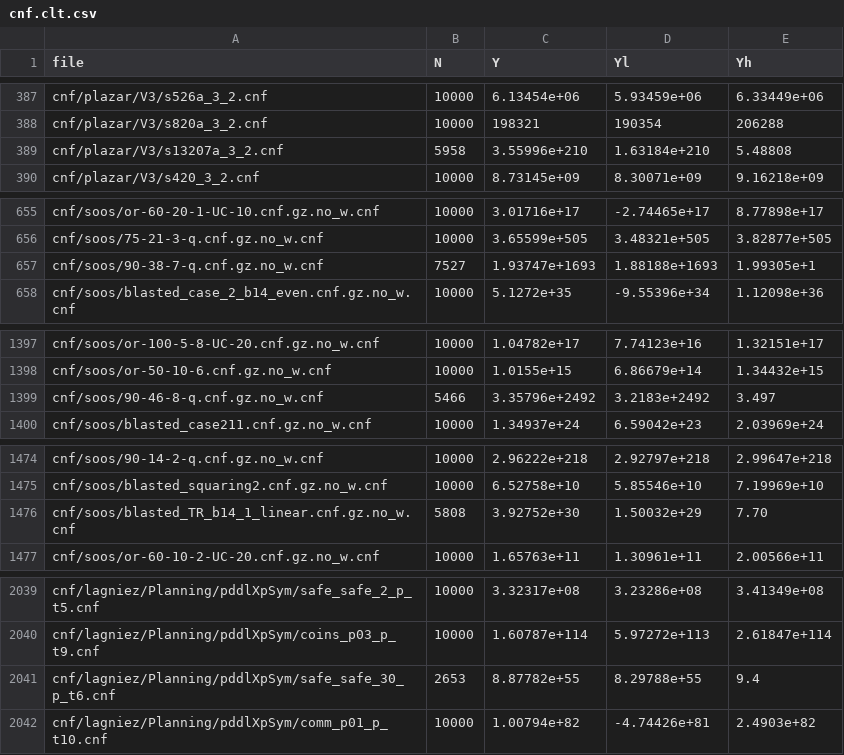
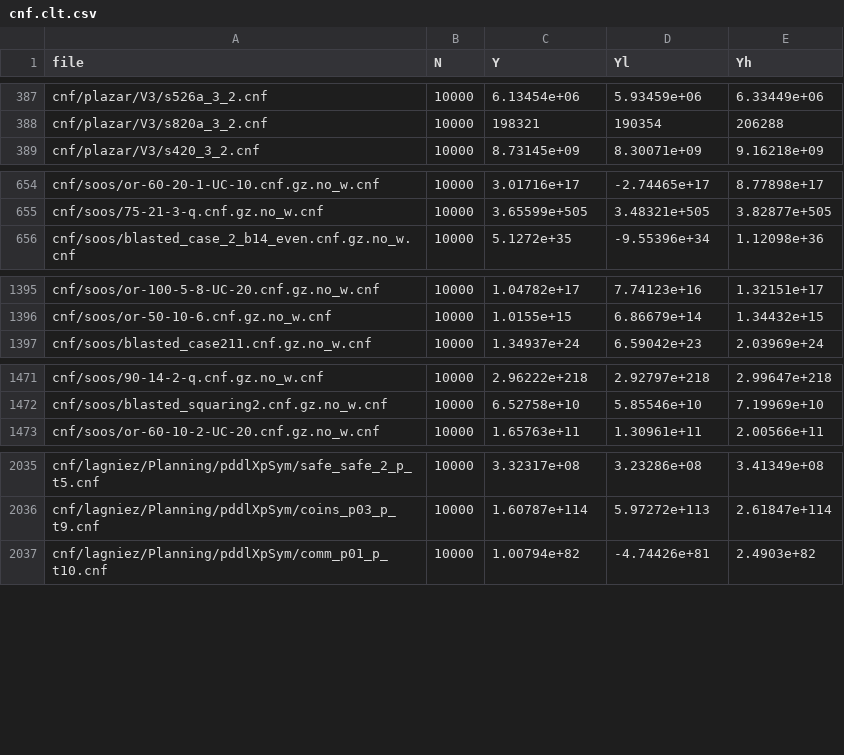
Before and after one commit to serval-uni-lu/divkc, a CSV file: results/cnf.clt.csv, drawn as a sheet; only a part is shown, gaps mark what is left out; the diff covers the shown part only.

Commit message:
cleanup

```diff
--- a/results/cnf.clt.csv
+++ b/results/cnf.clt.csv
@@ -388,3 +388,2 @@ cnf/plazar/V3/s526a_3_2.cnf, 10000, 6.13454e+06, 5.93459e+06, 6.33449e+06
 cnf/plazar/V3/s820a_3_2.cnf, 10000, 198321, 190354, 206288
-cnf/plazar/V3/s13207a_3_2.cnf, 5958, 3.55996e+210, 1.63184e+210, 5.48808
 cnf/plazar/V3/s420_3_2.cnf, 10000, 8.73145e+09, 8.30071e+09, 9.16218e+09
@@ -656,3 +655,2 @@ cnf/soos/or-60-20-1-UC-10.cnf.gz.no_w.cnf, 10000, 3.01716e+17, -2.74465e+17, 8.7
 cnf/soos/75-21-3-q.cnf.gz.no_w.cnf, 10000, 3.65599e+505, 3.48321e+505, 3.82877e+505
-cnf/soos/90-38-7-q.cnf.gz.no_w.cnf, 7527, 1.93747e+1693, 1.88188e+1693, 1.99305e+1
 cnf/soos/blasted_case_2_b14_even.cnf.gz.no_w.cnf, 10000, 5.1272e+35, -9.55396e+34, 1.12098e+36
@@ -1398,3 +1396,2 @@ cnf/soos/or-100-5-8-UC-20.cnf.gz.no_w.cnf, 10000, 1.04782e+17, 7.74123e+16, 1.32
 cnf/soos/or-50-10-6.cnf.gz.no_w.cnf, 10000, 1.0155e+15, 6.86679e+14, 1.34432e+15
-cnf/soos/90-46-8-q.cnf.gz.no_w.cnf, 5466, 3.35796e+2492, 3.2183e+2492, 3.497
 cnf/soos/blasted_case211.cnf.gz.no_w.cnf, 10000, 1.34937e+24, 6.59042e+23, 2.03969e+24
@@ -1475,3 +1472,2 @@ cnf/soos/90-14-2-q.cnf.gz.no_w.cnf, 10000, 2.96222e+218, 2.92797e+218, 2.99647e+
 cnf/soos/blasted_squaring2.cnf.gz.no_w.cnf, 10000, 6.52758e+10, 5.85546e+10, 7.19969e+10
-cnf/soos/blasted_TR_b14_1_linear.cnf.gz.no_w.cnf, 5808, 3.92752e+30, 1.50032e+29, 7.70
 cnf/soos/or-60-10-2-UC-20.cnf.gz.no_w.cnf, 10000, 1.65763e+11, 1.30961e+11, 2.00566e+11
@@ -2040,3 +2036,2 @@ cnf/lagniez/Planning/pddlXpSym/safe_safe_2_p_t5.cnf, 10000, 3.32317e+08, 3.23286
 cnf/lagniez/Planning/pddlXpSym/coins_p03_p_t9.cnf, 10000, 1.60787e+114, 5.97272e+113, 2.61847e+114
-cnf/lagniez/Planning/pddlXpSym/safe_safe_30_p_t6.cnf, 2653, 8.87782e+55, 8.29788e+55, 9.4
 cnf/lagniez/Planning/pddlXpSym/comm_p01_p_t10.cnf, 10000, 1.00794e+82, -4.74426e+81, 2.4903e+82
```
Also changed, not shown: 1 removed row elsewhere in this file.
